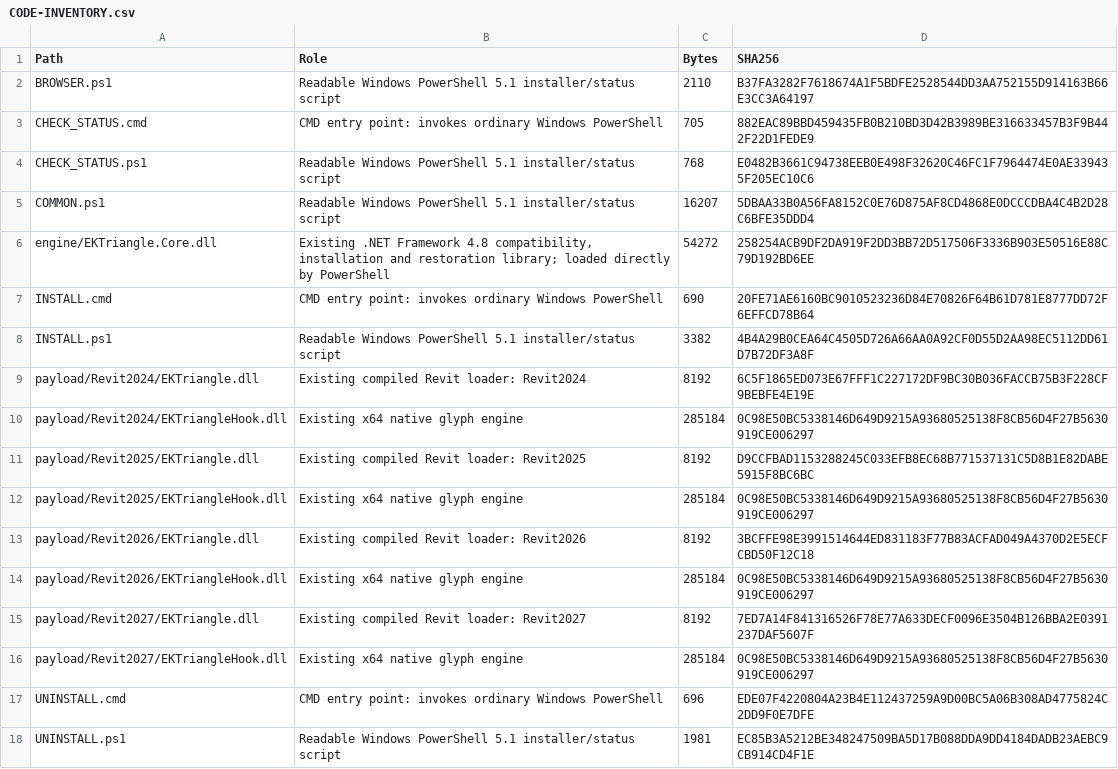
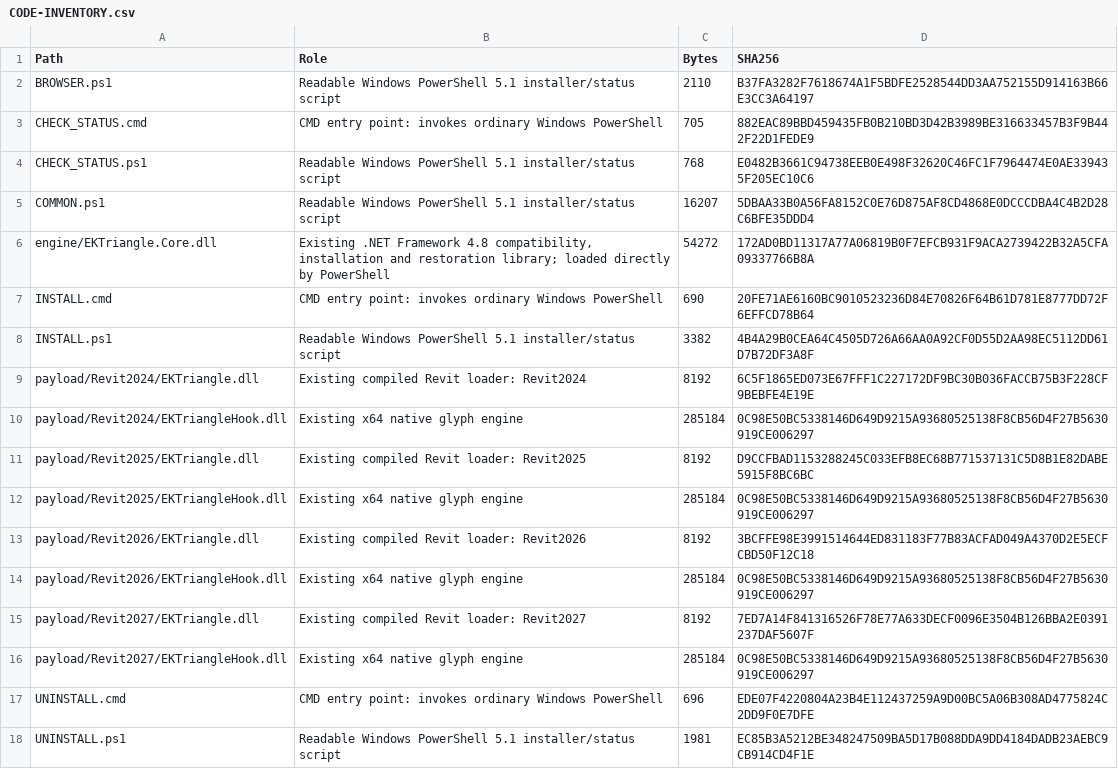
Before and after one commit to shiduchim/livesite, a CSV file: release/simple/1.0.1/CODE-INVENTORY.csv, drawn as a sheet.

```diff
--- a/release/simple/1.0.1/CODE-INVENTORY.csv
+++ b/release/simple/1.0.1/CODE-INVENTORY.csv
@@ -5,3 +5,3 @@
 "COMMON.ps1","Readable Windows PowerShell 5.1 installer/status script","16207","5DBAA33B0A56FA8152C0E76D875AF8CD4868E0DCCCDBA4C4B2D28C6BFE35DDD4"
-"engine/EKTriangle.Core.dll","Existing .NET Framework 4.8 compatibility, installation and restoration library; loaded directly by PowerShell","54272","258254ACB9DF2DA919F2DD3BB72D517506F3336B903E50516E88C79D192BD6EE"
+"engine/EKTriangle.Core.dll","Existing .NET Framework 4.8 compatibility, installation and restoration library; loaded directly by PowerShell","54272","172AD0BD11317A77A06819B0F7EFCB931F9ACA2739422B32A5CFA09337766B8A"
 "INSTALL.cmd","CMD entry point: invokes ordinary Windows PowerShell","690","20FE71AE6160BC9010523236D84E70826F64B61D781E8777DD72F6EFFCD78B64"
```
Also changed, not shown: 3 other files.
